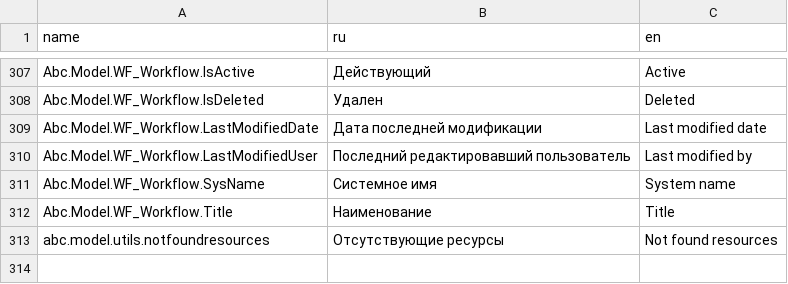
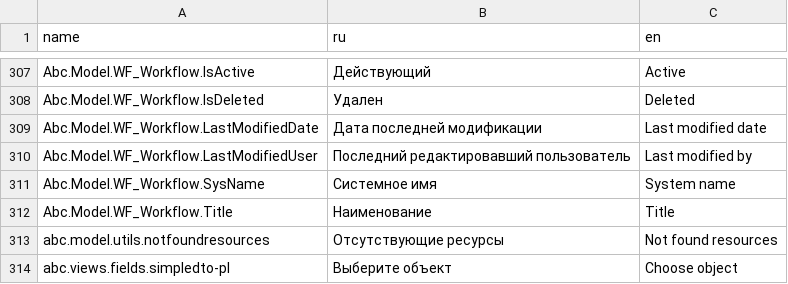
Before and after one commit to TangoCS/TangoCS, a CSV file: Tango.Client.Js/wwwroot/data/res/abc.csv, drawn as a sheet; only a part is shown, gaps mark what is left out.

Commit message:
fix abc.csv

```diff
--- a/Tango.Client.Js/wwwroot/data/res/abc.csv
+++ b/Tango.Client.Js/wwwroot/data/res/abc.csv
@@ -313 +313,2 @@ Abc.Model.WF_Workflow.Title;Наименование;Title
 abc.model.utils.notfoundresources;Отсутствующие ресурсы;Not found resources
+abc.views.fields.simpledto-pl;Выберите объект;Choose object
```
